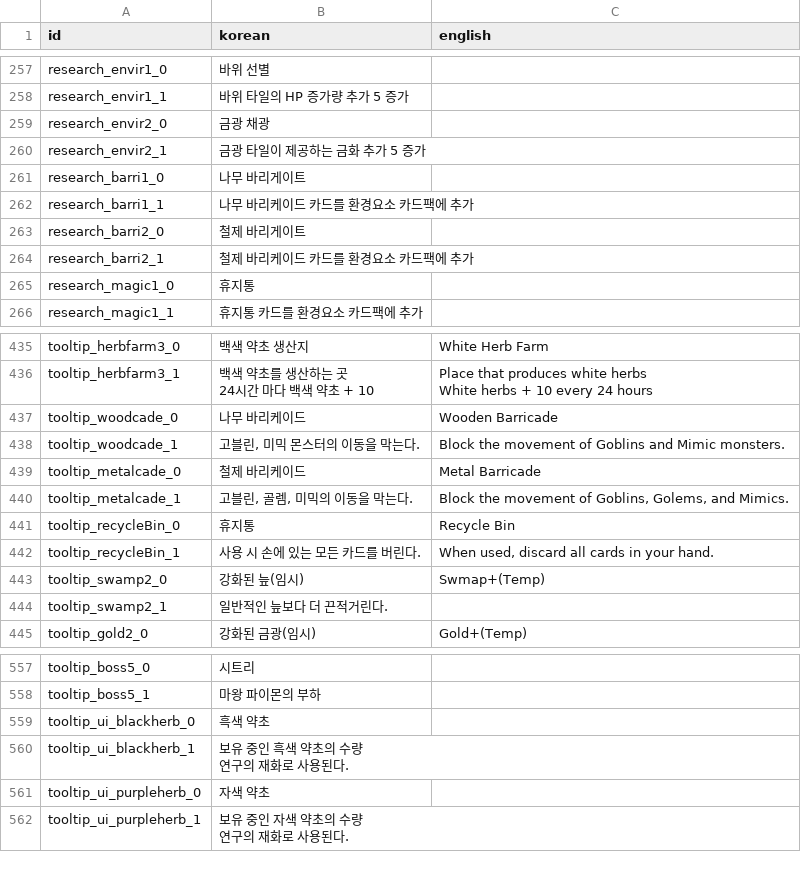
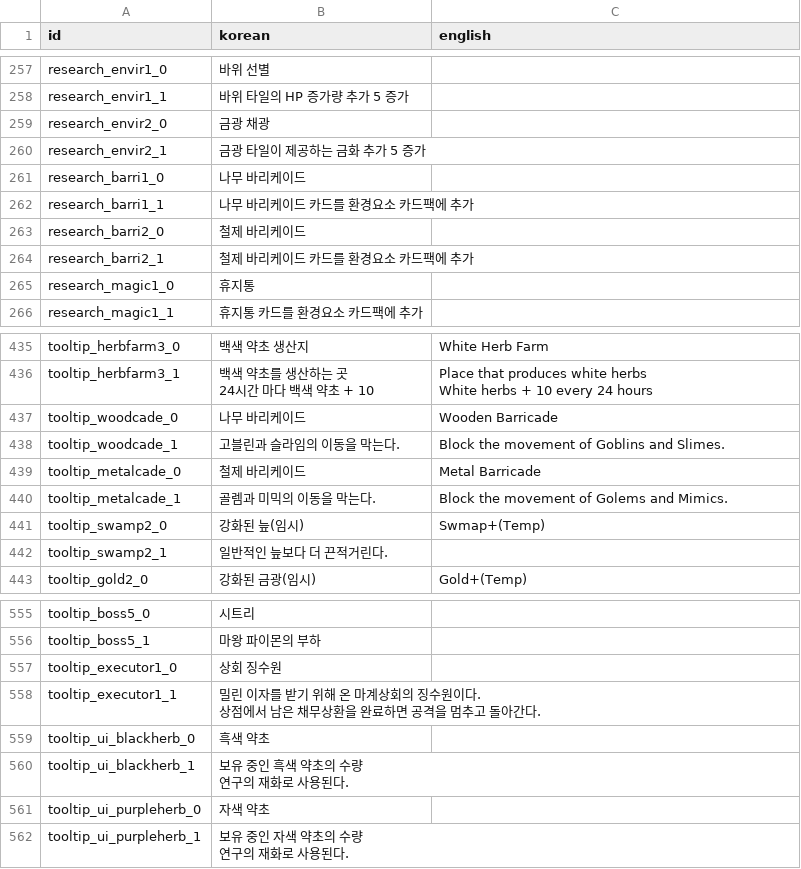
Before and after one commit to kio972/Project_DefenceMaking, a CSV file: Assets/Resources/Data/languageData.csv, drawn as a sheet; only a part is shown, gaps mark what is left out.

Commit message:
언어테이블 최신화 / 일부수정
1. 바리게이트 -> 바리케이드
2. 바리게이트 툴팁 제한몬스터에 맞게 수정
3. 상회 징수원 툴팁 추가

```diff
--- a/Assets/Resources/Data/languageData.csv
+++ b/Assets/Resources/Data/languageData.csv
@@ -296,5 +296,5 @@ research_envir2_0,금광 채광,
 research_envir2_1,금광 타일이 제공하는 금화 추가 5 증가,
-research_barri1_0,나무 바리게이트,
+research_barri1_0,나무 바리케이드,
 research_barri1_1,나무 바리케이드 카드를 환경요소 카드팩에 추가,
-research_barri2_0,철제 바리게이트,
+research_barri2_0,철제 바리케이드,
 research_barri2_1,철제 바리케이드 카드를 환경요소 카드팩에 추가,
@@ -530,7 +530,5 @@ White herbs + 10 every 24 hours"
 tooltip_woodcade_0,나무 바리케이드,Wooden Barricade
-tooltip_woodcade_1,"고블린, 미믹 몬스터의 이동을 막는다.",Block the movement of Goblins and Mimic monsters.
+tooltip_woodcade_1,고블린과 슬라임의 이동을 막는다.,Block the movement of Goblins and Slimes.
 tooltip_metalcade_0,철제 바리케이드,Metal Barricade
-tooltip_metalcade_1,"고블린, 골렘, 미믹의 이동을 막는다.","Block the movement of Goblins, Golems, and Mimics."
-tooltip_recycleBin_0,휴지통,Recycle Bin
-tooltip_recycleBin_1,사용 시 손에 있는 모든 카드를 버린다.,"When used, discard all cards in your hand."
+tooltip_metalcade_1,골렘과 미믹의 이동을 막는다.,Block the movement of Golems and Mimics.
 tooltip_swamp2_0,강화된 늪(임시),Swmap+(Temp)
@@ -663,2 +661,5 @@ tooltip_boss5_0,시트리,
 tooltip_boss5_1,마왕 파이몬의 부하,
+tooltip_executor1_0,상회 징수원,
+tooltip_executor1_1,"밀린 이자를 받기 위해 온 마계상회의 징수원이다.
+상점에서 남은 채무상환을 완료하면 공격을 멈추고 돌아간다.",
 tooltip_ui_blackherb_0,흑색 약초,
```
